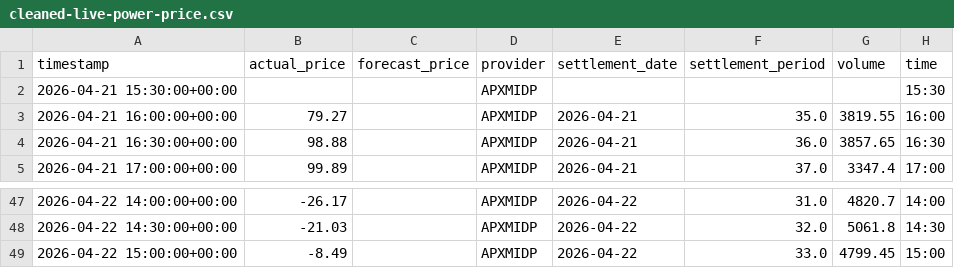
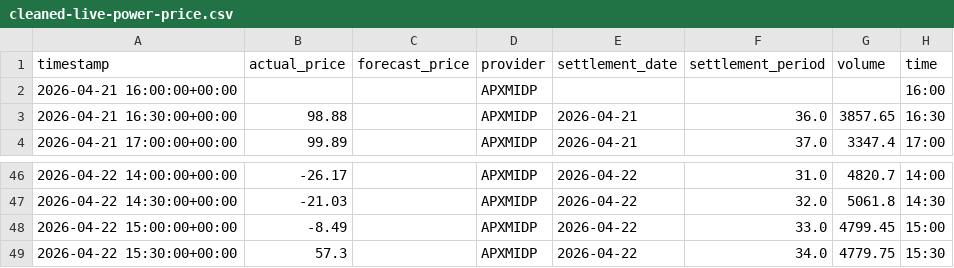
Before and after one commit to olliebranston/the-new-current-site, a CSV file: data/cleaned-live-power-price.csv, drawn as a sheet; only a part is shown, gaps mark what is left out.

```diff
--- a/data/cleaned-live-power-price.csv
+++ b/data/cleaned-live-power-price.csv
@@ -1,4 +1,3 @@
 timestamp,actual_price,forecast_price,provider,settlement_date,settlement_period,volume,time
-2026-04-21 15:30:00+00:00,,,APXMIDP,,,,15:30
-2026-04-21 16:00:00+00:00,79.27,,APXMIDP,2026-04-21,35.0,3819.55,16:00
+2026-04-21 16:00:00+00:00,,,APXMIDP,,,,16:00
 2026-04-21 16:30:00+00:00,98.88,,APXMIDP,2026-04-21,36.0,3857.65,16:30
@@ -49 +48,2 @@ timestamp,actual_price,forecast_price,provider,settlement_date,settlement_period
 2026-04-22 15:00:00+00:00,-8.49,,APXMIDP,2026-04-22,33.0,4799.45,15:00
+2026-04-22 15:30:00+00:00,57.3,,APXMIDP,2026-04-22,34.0,4779.75,15:30
```
Also changed, not shown: data/cleaned-live-generation-mix.csv, data/live-generation-mix.csv, 3 other files.
